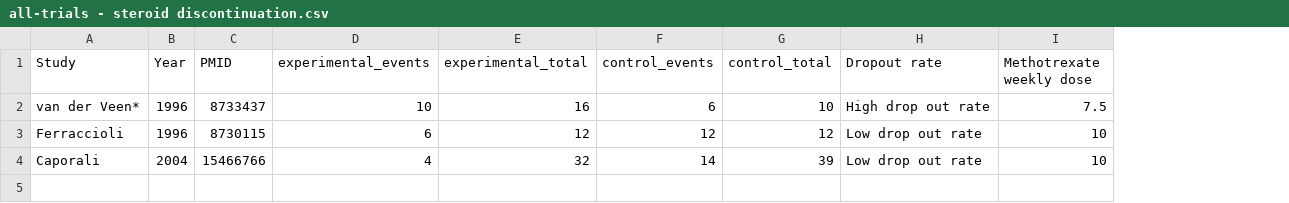
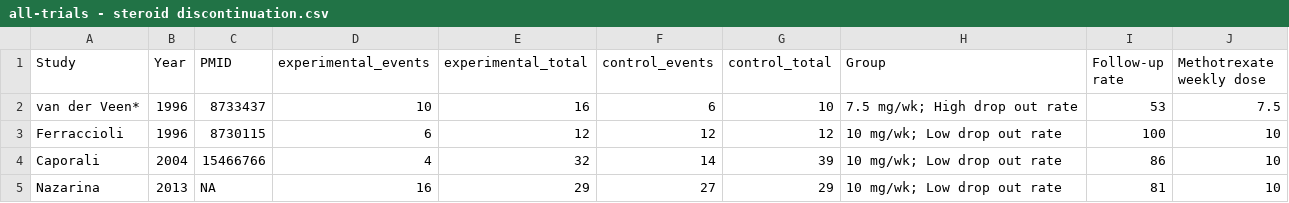
Before and after one commit to openMetaAnalysis/Polymalgia-rheumatica-treated-with-glucocorticoid-sparing-therapy, a CSV file: files/data/all-trials - steroid discontinuation.csv, drawn as a sheet; removed rows and columns are numbered as before the commit, all else as after; the diff names each change by its address in the sheet, - before the commit and + after, or states it on an @@ line.

Commit message:
updated steroid discontinuation with Nazarina

```diff
--- a/files/data/all-trials - steroid discontinuation.csv
+++ b/files/data/all-trials - steroid discontinuation.csv
-column H (Dropout rate), rows 2-4: High drop out rate | Low drop out rate | Low drop out rate
+column H (Group), rows 2-4: 7.5 mg/wk; High drop out rate | 10 mg/wk; Low drop out rate | 10 mg/wk; Low drop out rate
+column I (Follow-up rate), rows 2-4: 53 | 100 | 86
+row 5: Nazarina | 2013 | NA | 16 | 29 | 27 | 29 | 10 mg/wk; Low drop out rate | 81 | 10
```
